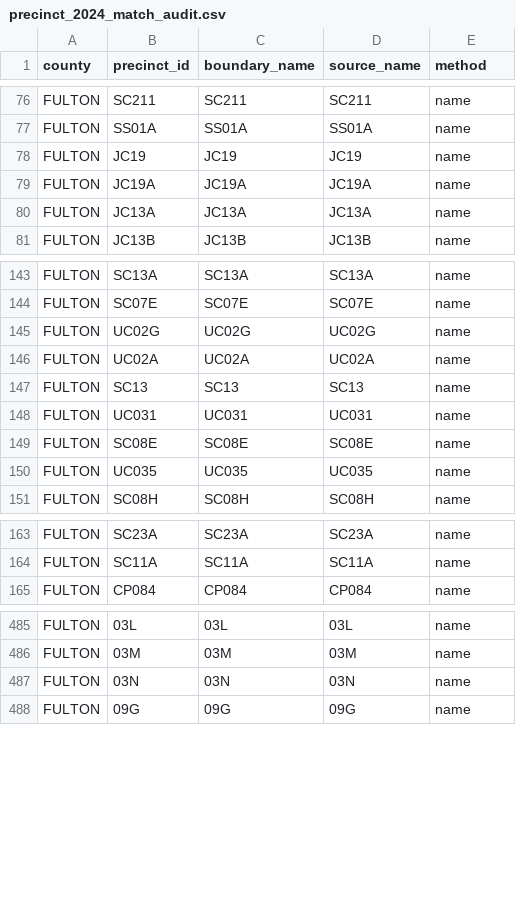
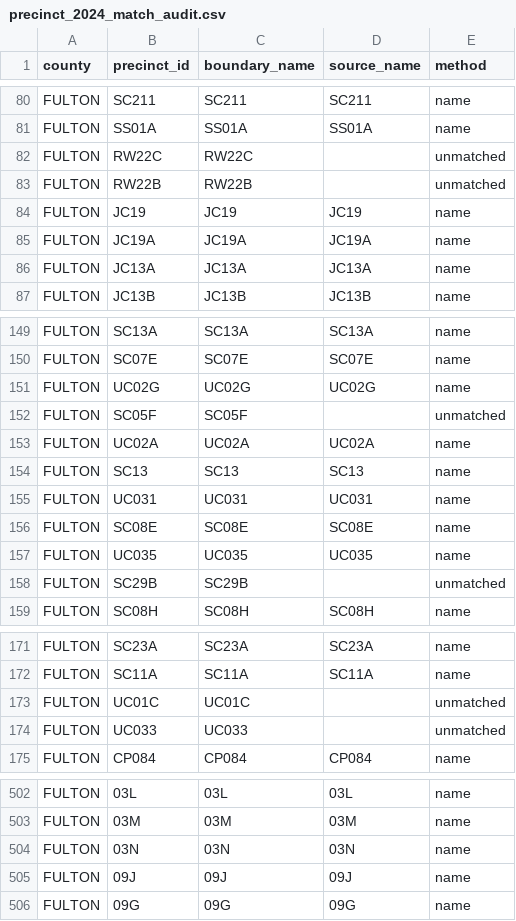
Before and after one commit to Tenjin25/GAPrecinctMap, a CSV file: Data/precinct_2024_match_audit.csv, drawn as a sheet; only a part is shown, gaps mark what is left out; the diff covers the shown part only.

```diff
--- a/Data/precinct_2024_match_audit.csv
+++ b/Data/precinct_2024_match_audit.csv
@@ -77,2 +81,4 @@ FULTON,SC211,SC211,SC211,name
 FULTON,SS01A,SS01A,SS01A,name
+FULTON,RW22C,RW22C,,unmatched
+FULTON,RW22B,RW22B,,unmatched
 FULTON,JC19,JC19,JC19,name
@@ -145,2 +151,3 @@ FULTON,SC07E,SC07E,SC07E,name
 FULTON,UC02G,UC02G,UC02G,name
+FULTON,SC05F,SC05F,,unmatched
 FULTON,UC02A,UC02A,UC02A,name
@@ -150,2 +157,3 @@ FULTON,SC08E,SC08E,SC08E,name
 FULTON,UC035,UC035,UC035,name
+FULTON,SC29B,SC29B,,unmatched
 FULTON,SC08H,SC08H,SC08H,name
@@ -164,2 +172,4 @@ FULTON,SC23A,SC23A,SC23A,name
 FULTON,SC11A,SC11A,SC11A,name
+FULTON,UC01C,UC01C,,unmatched
+FULTON,UC033,UC033,,unmatched
 FULTON,CP084,CP084,CP084,name
@@ -487,2 +504,3 @@ FULTON,03M,03M,03M,name
 FULTON,03N,03N,03N,name
+FULTON,09J,09J,09J,name
 FULTON,09G,09G,09G,name
```
Also changed, not shown: 11 added rows and 32 edited cells elsewhere in this file, Data/cvap_aggregates/precinct_shapes_2024__cvap24.csv, Data/precinct_2014_match_audit.csv, 31 other files.
